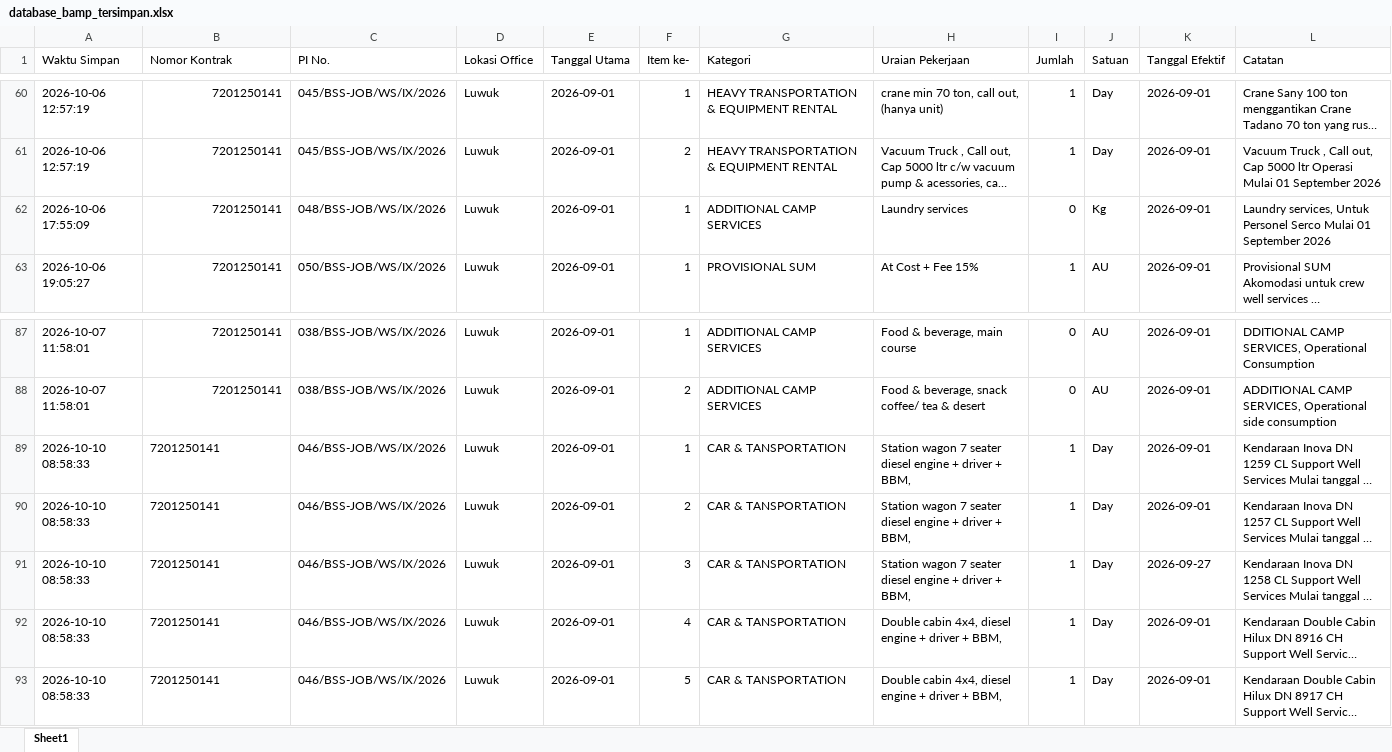
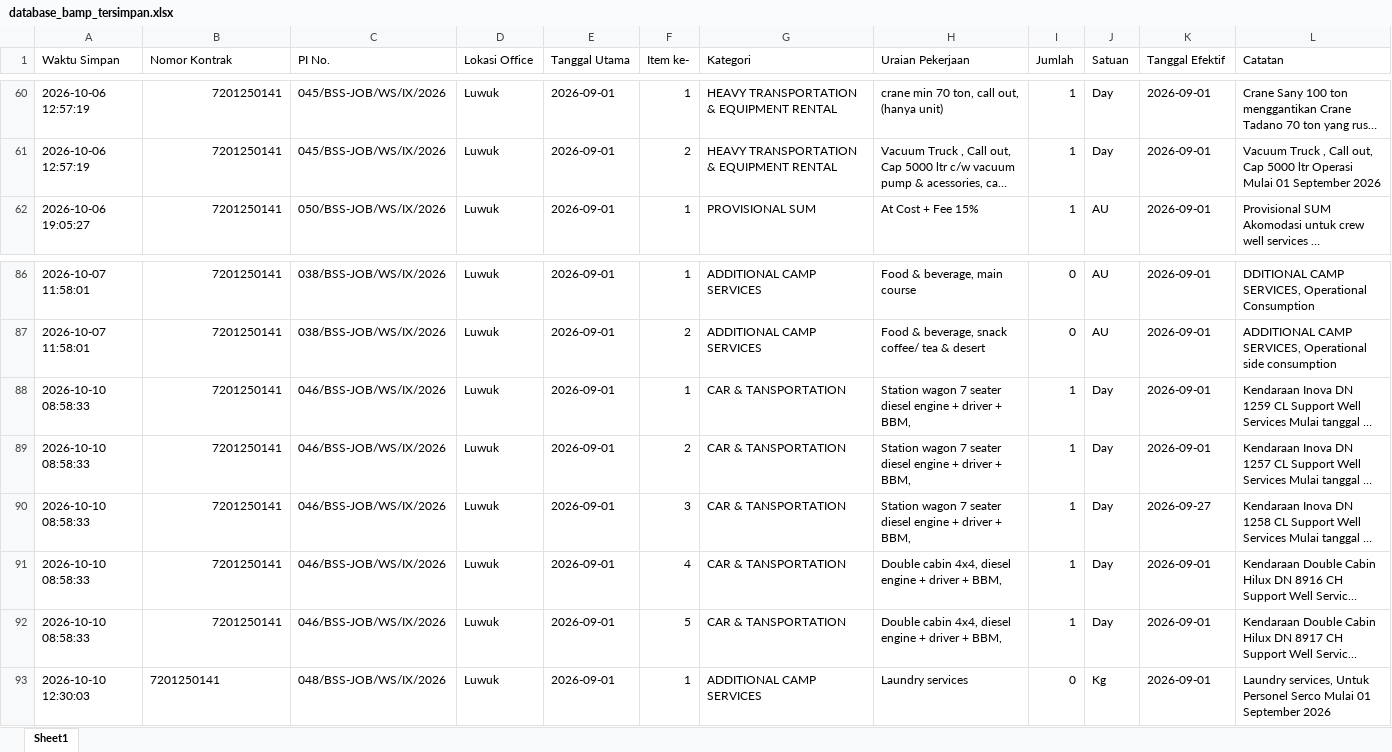
Before and after one commit to onesimussuriadi-coding/Dashboard-Proforma-Invoice-General-Services, an Excel workbook: database_penyimpanan_aman/database_bamp_tersimpan.xlsx, sheet Sheet1, drawn as a sheet; only a part is shown, gaps mark what is left out; long unchanged cells end in …; values as stored, in another font and other column widths than the file's, no borders; removed rows and columns are numbered as before the commit, all else as after; the diff names each change by its address in the sheet, - before the commit and + after, or states it on an @@ line.

```diff
--- a/database_penyimpanan_aman/database_bamp_tersimpan.xlsx (sheet Sheet1)
+++ b/database_penyimpanan_aman/database_bamp_tersimpan.xlsx (sheet Sheet1)
-row 62: 2026-10-06 17:55:09 | 7201250141 | 048/BSS-JOB/WS/IX/2026 | Luwuk | 2026-09-01 | 1 | ADDITIONAL CAMP SERVICES | Laundry services | 0 | Kg | 2026-09-01 | Laundry services, Untuk Personel Serco Mulai 01 September 2026
-B88:B92 alignment: left
+B88:B92 alignment: right
+row 93: 2026-10-10 12:30:03 | 7201250141 | 048/BSS-JOB/WS/IX/2026 | Luwuk | 2026-09-01 | 1 | ADDITIONAL CAMP SERVICES | Laundry services | 0 | Kg | 2026-09-01 | Laundry services, Untuk Personel Serco Mulai 01 September 2026
```
Also changed, not shown: 1 other file.
